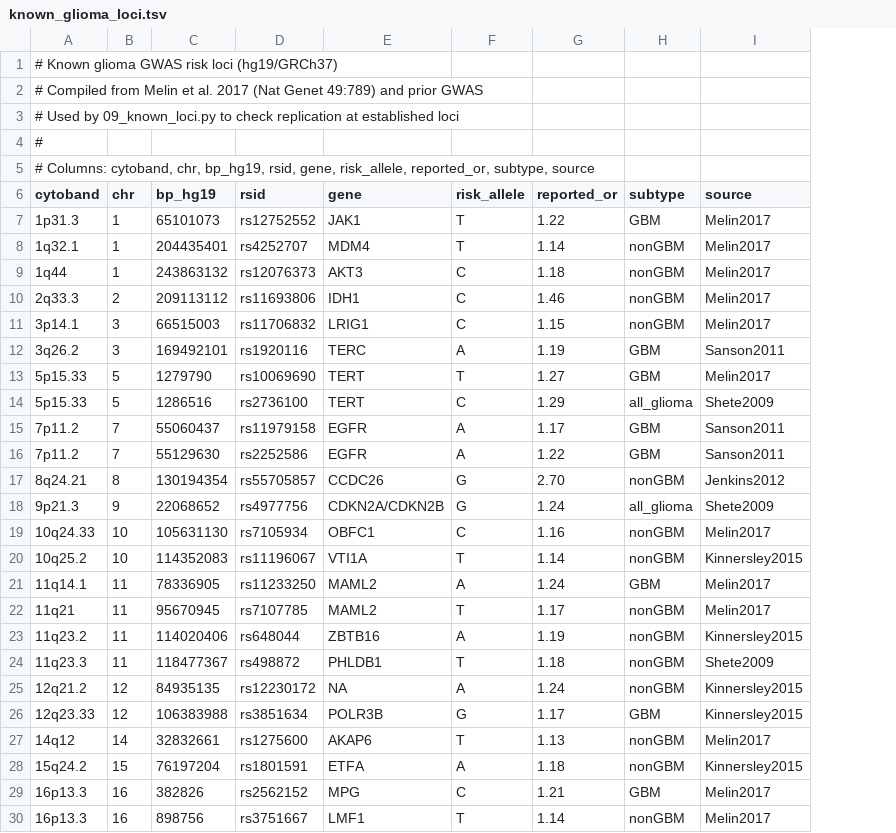
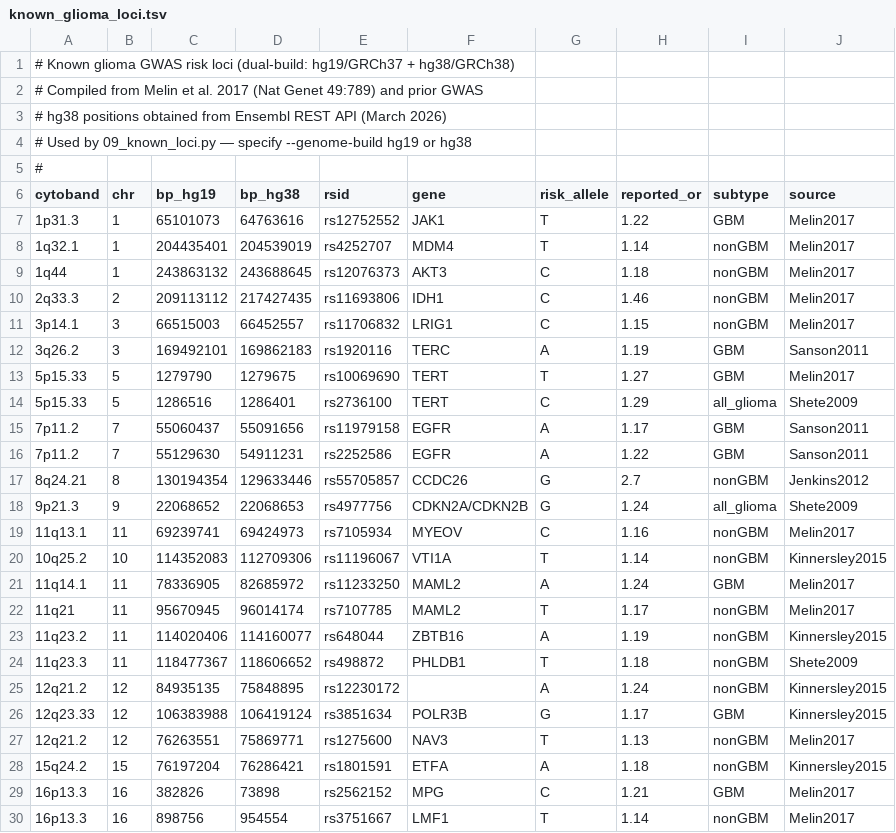
Before and after one commit to ucsffrancislab/Claude-Multi-Array-Glioma-GWAS-Meta-Analysis-Pipeline, a TSV file: config/known_glioma_loci.tsv, drawn as a sheet; only a part is shown; removed rows and columns are numbered as before the commit, all else as after; the diff names each change by its address in the sheet, - before the commit and + after, or states it on an @@ line.

```diff
--- a/config/known_glioma_loci.tsv
+++ b/config/known_glioma_loci.tsv
+column D (bp_hg38), rows 7-30: 64763616 | 204539019 | 243688645 | 217427435 | 66452557 | 169862183 | 1279675 | 1286401 | 55091656 | 54911231 | 129633446 | 22068653 | 69424973 | 112709306 | 82685972 | 96014174 | 114160077 | 118606652 | 75848895 | 106419124 | 75869771 | 76286421 | 73898 | 954554
-A1 (cytoband): …risk loci (hg19/GRCh37)
+A1 (cytoband): …risk loci (dual-build: hg19/GRCh37 + hg38/GRCh38)
-A3 (cytoband): # Used by 09_known_loci.py to check replication at established loci
+A3 (cytoband): # hg38 positions obtained from Ensembl REST API (March 2026)
+row 4: # Used by 09_known_loci.py — specify --genome-build hg19 or hg38
-row 5: # Columns: cytoband, chr, bp_hg19, rsid, gene, risk_allele, reported_or, subtype, source
-H17 (reported_or): 2.70
+H17 (reported_or): 2.7
-A19 (cytoband): 10q24.33
+A19 (cytoband): 11q13.1
-B19 (chr): 10
+B19 (chr): 11
-C19 (bp_hg19): 105631130
+C19 (bp_hg19): 69239741
-F19 (gene): OBFC1
+F19 (gene): MYEOV
-F25 (gene): NA
+F25 (gene): (empty)
-A27 (cytoband): 14q12
+A27 (cytoband): 12q21.2
-B27 (chr): 14
+B27 (chr): 12
-C27 (bp_hg19): 32832661
+C27 (bp_hg19): 76263551
-F27 (gene): AKAP6
+F27 (gene): NAV3
```
Also changed, not shown: 14 other files.
